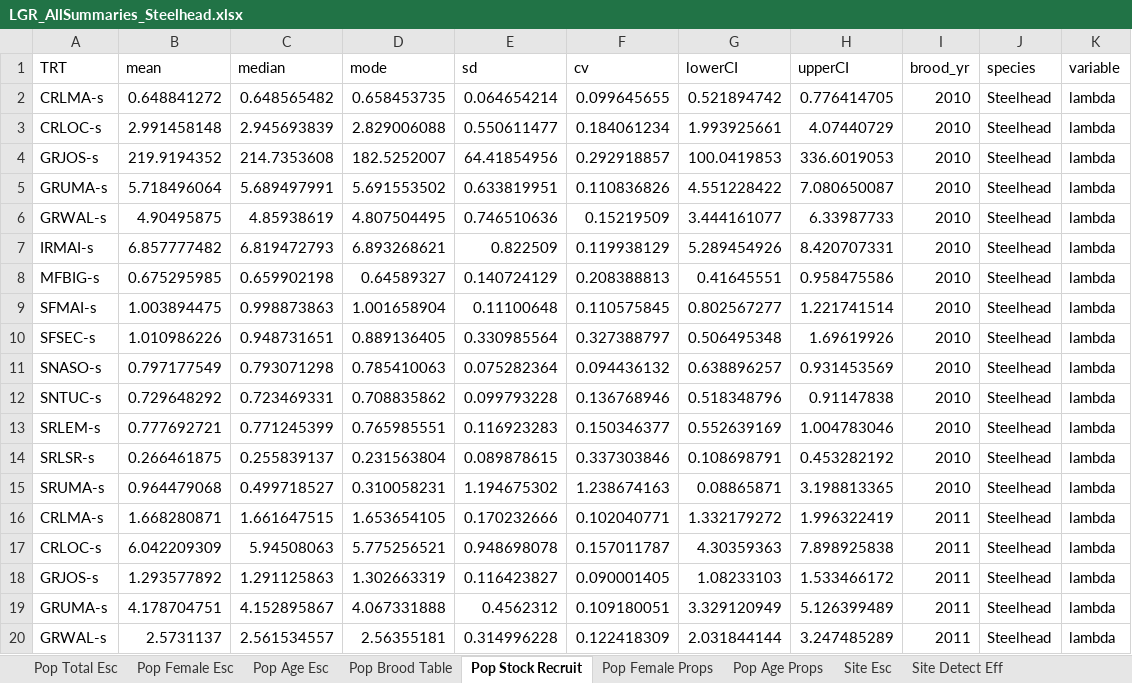
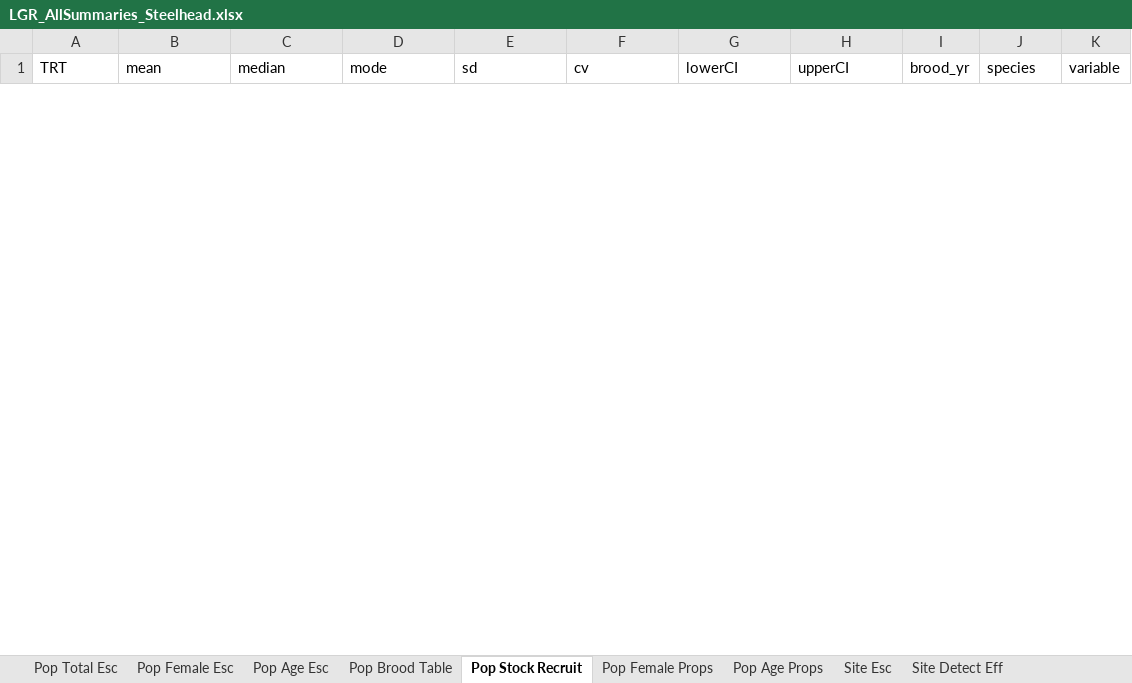
Before and after one commit to ryankinzer/SnakeBasinFishStatus, an Excel workbook: Abundance_results/LGR_AllSummaries_Steelhead.xlsx, sheet Pop Stock Recruit, drawn as a sheet; only a part is shown; values as stored, in another font and other column widths than the file's, no borders; removed rows and columns are numbered as before the commit, all else as after; the diff covers the shown part only; the diff names each change by its address in the sheet, - before the commit and + after, or states it on an @@ line.

```diff
--- a/Abundance_results/LGR_AllSummaries_Steelhead.xlsx (sheet Pop Stock Recruit)
+++ b/Abundance_results/LGR_AllSummaries_Steelhead.xlsx (sheet Pop Stock Recruit)
-row 2: CRLMA-s | 0.648841272 | 0.648565482 | 0.658453735 | 0.064654214 | 0.099645655 | 0.521894742 | 0.776414705 | 2010 | Steelhead | lambda
-row 3: CRLOC-s | 2.991458148 | 2.945693839 | 2.829006088 | 0.550611477 | 0.184061234 | 1.993925661 | 4.07440729 | 2010 | Steelhead | lambda
-row 4: GRJOS-s | 219.9194352 | 214.7353608 | 182.5252007 | 64.41854956 | 0.292918857 | 100.0419853 | 336.6019053 | 2010 | Steelhead | lambda
-row 5: GRUMA-s | 5.718496064 | 5.689497991 | 5.691553502 | 0.633819951 | 0.110836826 | 4.551228422 | 7.080650087 | 2010 | Steelhead | lambda
-row 6: GRWAL-s | 4.90495875 | 4.85938619 | 4.807504495 | 0.746510636 | 0.15219509 | 3.444161077 | 6.33987733 | 2010 | Steelhead | lambda
-row 7: IRMAI-s | 6.857777482 | 6.819472793 | 6.893268621 | 0.822509 | 0.119938129 | 5.289454926 | 8.420707331 | 2010 | Steelhead | lambda
-row 8: MFBIG-s | 0.675295985 | 0.659902198 | 0.64589327 | 0.140724129 | 0.208388813 | 0.41645551 | 0.958475586 | 2010 | Steelhead | lambda
-row 9: SFMAI-s | 1.003894475 | 0.998873863 | 1.001658904 | 0.11100648 | 0.110575845 | 0.802567277 | 1.221741514 | 2010 | Steelhead | lambda
-row 10: SFSEC-s | 1.010986226 | 0.948731651 | 0.889136405 | 0.330985564 | 0.327388797 | 0.506495348 | 1.69619926 | 2010 | Steelhead | lambda
-row 11: SNASO-s | 0.797177549 | 0.793071298 | 0.785410063 | 0.075282364 | 0.094436132 | 0.638896257 | 0.931453569 | 2010 | Steelhead | lambda
-row 12: SNTUC-s | 0.729648292 | 0.723469331 | 0.708835862 | 0.099793228 | 0.136768946 | 0.518348796 | 0.91147838 | 2010 | Steelhead | lambda
-row 13: SRLEM-s | 0.777692721 | 0.771245399 | 0.765985551 | 0.116923283 | 0.150346377 | 0.552639169 | 1.004783046 | 2010 | Steelhead | lambda
-row 14: SRLSR-s | 0.266461875 | 0.255839137 | 0.231563804 | 0.089878615 | 0.337303846 | 0.108698791 | 0.453282192 | 2010 | Steelhead | lambda
-row 15: SRUMA-s | 0.964479068 | 0.499718527 | 0.310058231 | 1.194675302 | 1.238674163 | 0.08865871 | 3.198813365 | 2010 | Steelhead | lambda
-row 16: CRLMA-s | 1.668280871 | 1.661647515 | 1.653654105 | 0.170232666 | 0.102040771 | 1.332179272 | 1.996322419 | 2011 | Steelhead | lambda
-row 17: CRLOC-s | 6.042209309 | 5.94508063 | 5.775256521 | 0.948698078 | 0.157011787 | 4.30359363 | 7.898925838 | 2011 | Steelhead | lambda
-row 18: GRJOS-s | 1.293577892 | 1.291125863 | 1.302663319 | 0.116423827 | 0.090001405 | 1.08233103 | 1.533466172 | 2011 | Steelhead | lambda
-row 19: GRUMA-s | 4.178704751 | 4.152895867 | 4.067331888 | 0.4562312 | 0.109180051 | 3.329120949 | 5.126399489 | 2011 | Steelhead | lambda
-row 20: GRWAL-s | 2.5731137 | 2.561534557 | 2.56355181 | 0.314996228 | 0.122418309 | 2.031844144 | 3.247485289 | 2011 | Steelhead | lambda
```
Also changed, not shown: 115 added rows and 27 removed rows elsewhere in this sheet, sheet Pop Age Esc, sheet Pop Age Props, sheet Pop Brood Table, sheet Site Esc, sheet Pop Female Esc, sheet Pop Female Props, 1 more sheet, Abundance_results/LGR_AllSummaries_Chinook.xlsx, 40 other files.
